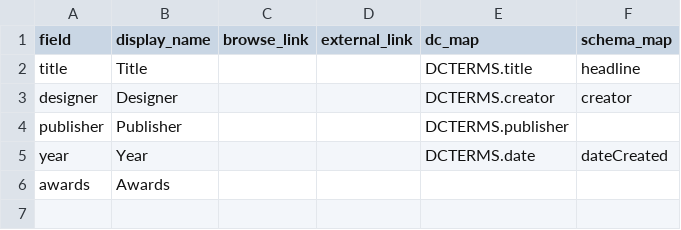
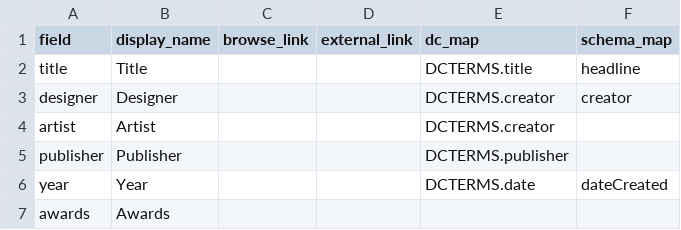
Before and after one commit to uidaholib/games_source, a CSV file: _data/config-metadata.csv, drawn as a sheet; the diff names each change by its address in the sheet, - before the commit and + after, or states it on an @@ line.

```diff
--- a/_data/config-metadata.csv
+++ b/_data/config-metadata.csv
+row 4: artist | Artist |  |  | DCTERMS.creator
```
Also changed, not shown: _data/board_games_collection.csv, 2 other files.
